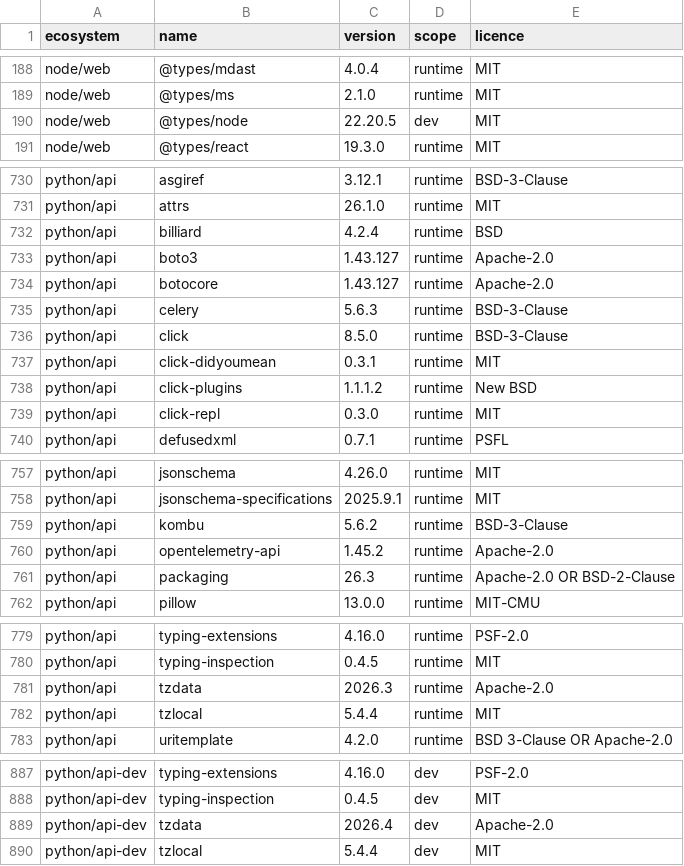
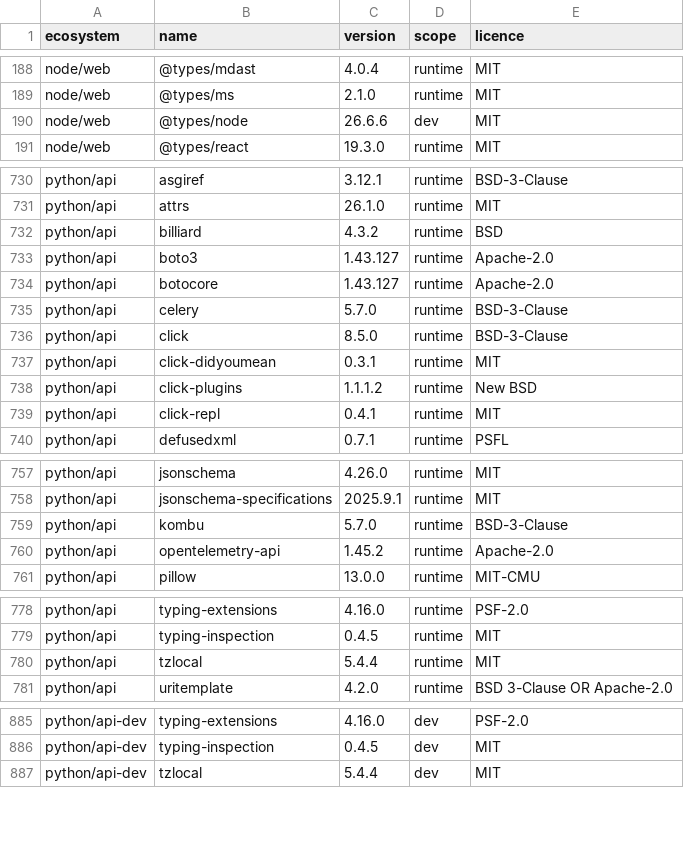
Before and after one commit to menarzullayev/rankwant, a TSV file: docs/research/2026-09-21-licence-inventory/packages.tsv, drawn as a sheet; only a part is shown, gaps mark what is left out; the diff covers the shown part only.

```diff
--- a/docs/research/2026-09-21-licence-inventory/packages.tsv
+++ b/docs/research/2026-09-21-licence-inventory/packages.tsv
@@ -189,3 +189,3 @@ node/web	@types/mdast	4.0.4	runtime	MIT
 node/web	@types/ms	2.1.0	runtime	MIT
-node/web	@types/node	22.20.5	dev	MIT
+node/web	@types/node	26.6.6	dev	MIT
 node/web	@types/react	19.3.0	runtime	MIT
@@ -731,6 +731,6 @@ python/api	asgiref	3.12.1	runtime	BSD-3-Clause
 python/api	attrs	26.1.0	runtime	MIT
-python/api	billiard	4.2.4	runtime	BSD
+python/api	billiard	4.3.2	runtime	BSD
 python/api	boto3	1.43.127	runtime	Apache-2.0
 python/api	botocore	1.43.127	runtime	Apache-2.0
-python/api	celery	5.6.3	runtime	BSD-3-Clause
+python/api	celery	5.7.0	runtime	BSD-3-Clause
 python/api	click	8.5.0	runtime	BSD-3-Clause
@@ -738,3 +738,3 @@ python/api	click-didyoumean	0.3.1	runtime	MIT
 python/api	click-plugins	1.1.1.2	runtime	New BSD
-python/api	click-repl	0.3.0	runtime	MIT
+python/api	click-repl	0.4.1	runtime	MIT
 python/api	defusedxml	0.7.1	runtime	PSFL
@@ -758,5 +758,4 @@ python/api	jsonschema	4.26.0	runtime	MIT
 python/api	jsonschema-specifications	2025.9.1	runtime	MIT
-python/api	kombu	5.6.2	runtime	BSD-3-Clause
+python/api	kombu	5.7.0	runtime	BSD-3-Clause
 python/api	opentelemetry-api	1.45.2	runtime	Apache-2.0
-python/api	packaging	26.3	runtime	Apache-2.0 OR BSD-2-Clause
 python/api	pillow	13.0.0	runtime	MIT-CMU
@@ -780,3 +779,2 @@ python/api	typing-extensions	4.16.0	runtime	PSF-2.0
 python/api	typing-inspection	0.4.5	runtime	MIT
-python/api	tzdata	2026.3	runtime	Apache-2.0
 python/api	tzlocal	5.4.4	runtime	MIT
@@ -888,3 +886,2 @@ python/api-dev	typing-extensions	4.16.0	dev	PSF-2.0
 python/api-dev	typing-inspection	0.4.5	dev	MIT
-python/api-dev	tzdata	2026.4	dev	Apache-2.0
 python/api-dev	tzlocal	5.4.4	dev	MIT
```
Also changed, not shown: 8 edited cells elsewhere in this file, 3 other files.
